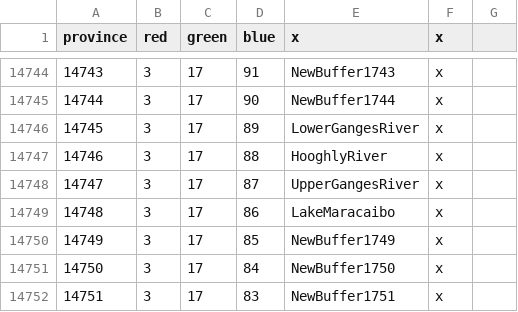
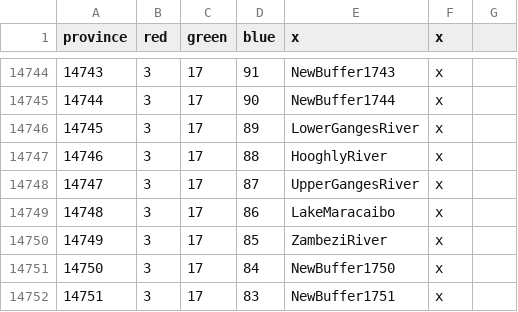
Before and after one commit to Amazonys/Atlas-Novum, a CSV file: AN_Core/map/definition.csv, drawn as a sheet; only a part is shown, gaps mark what is left out.

Commit message:
Navg Zambezi River
To Tete

```diff
--- a/AN_Core/map/definition.csv
+++ b/AN_Core/map/definition.csv
@@ -14749,3 +14749,3 @@ province;red;green;blue;x;x
 14748;3;17;86;LakeMaracaibo;x
-14749;3;17;85;NewBuffer1749;x
+14749;3;17;85;ZambeziRiver;x
 14750;3;17;84;NewBuffer1750;x
```
Also changed, not shown: 4 other files.
